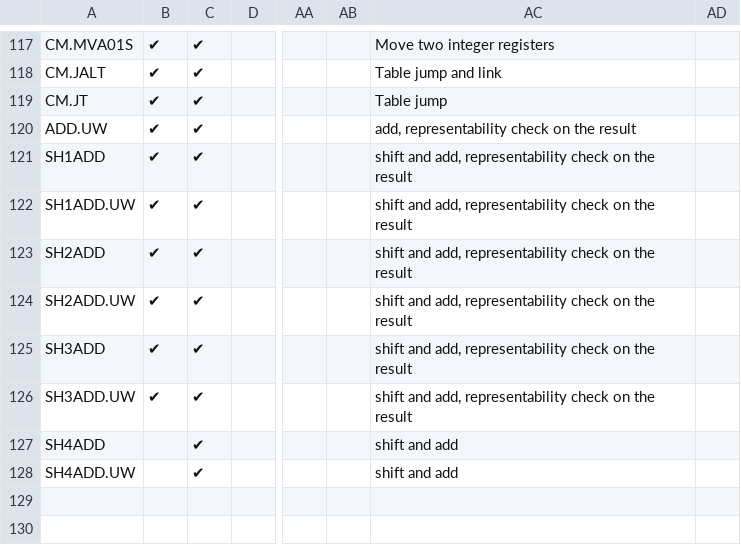
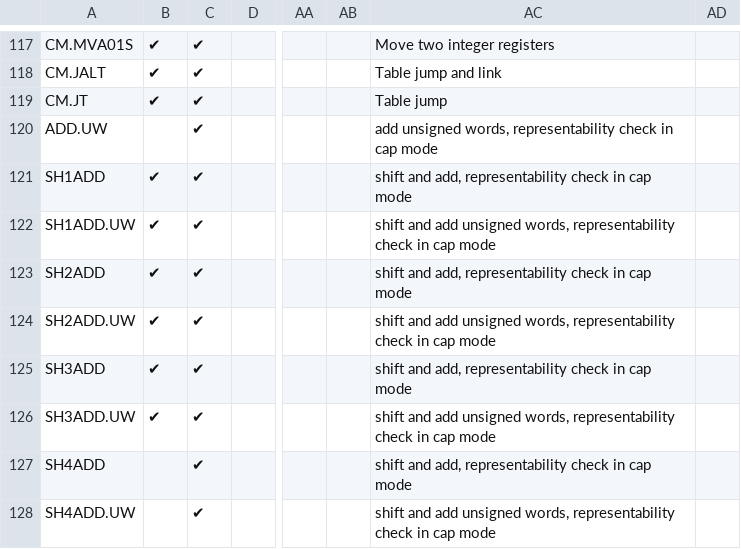
Before and after one commit to riscv/riscv-cheri, a CSV file: src/csv/CHERI_ISA.csv, drawn as a sheet; only a part is shown, gaps mark what is left out; the diff names each change by its address in the sheet, - before the commit and + after, or states it on an @@ line.

Commit message:
Remove ADD.UW in RV32, and update shxadd descriptions. Get spreadsheet in-line with CSV

```diff
--- a/src/csv/CHERI_ISA.csv
+++ b/src/csv/CHERI_ISA.csv
-B120: ✔
+B120: (empty)
-AC120: add, representability check on the result
+AC120: add unsigned words, representability check in cap mode
-AC121: …representability check on the result
+AC121: …representability check in cap mode
-AC122: shift and add, representability check on the result
+AC122: shift and add unsigned words, representability check in cap mode
-AC123: …representability check on the result
+AC123: …representability check in cap mode
-AC124: shift and add, representability check on the result
+AC124: shift and add unsigned words, representability check in cap mode
-AC125: …representability check on the result
+AC125: …representability check in cap mode
-AC126: shift and add, representability check on the result
+AC126: shift and add unsigned words, representability check in cap mode
-AC127: shift and add
+AC127: shift and add, representability check in cap mode
-AC128: shift and add
+AC128: shift and add unsigned words, representability check in cap mode
```
